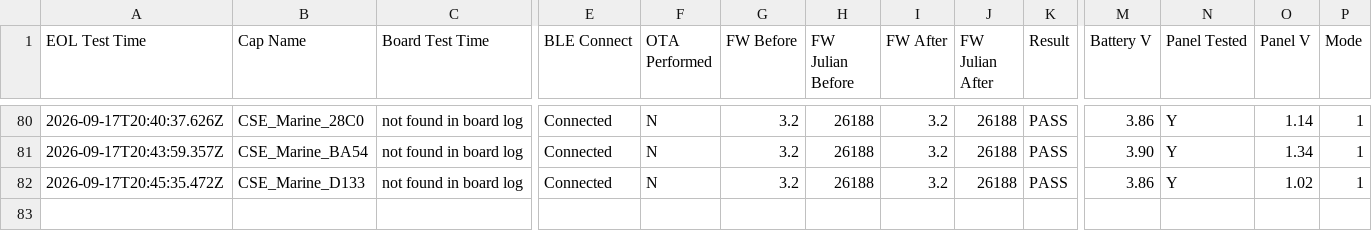
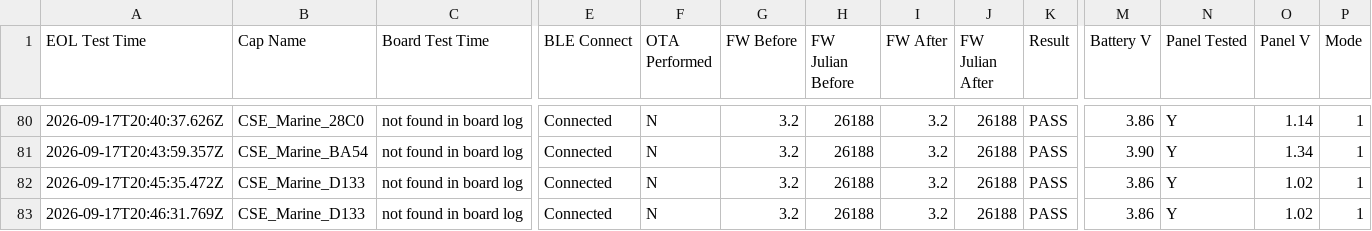
Before and after one commit to gmiedema-cse/cse-log-receiver-, a CSV file: EOL-testing/eol_test_log.csv, drawn as a sheet; only a part is shown, gaps mark what is left out; rows hold the shown columns only; the diff names each change by its address in the sheet, - before the commit and + after, or states it on an @@ line.

Commit message:
Update EOL test log (82 results)

```diff
--- a/EOL-testing/eol_test_log.csv
+++ b/EOL-testing/eol_test_log.csv
+row 83: 2026-09-17T20:46:31.769Z | CSE_Marine_D133 | not found in board log | Connected | N | 3.2 | 26188 | 3.2 | 26188 | PASS | 3.86 | Y | 1.02 | 1
```
